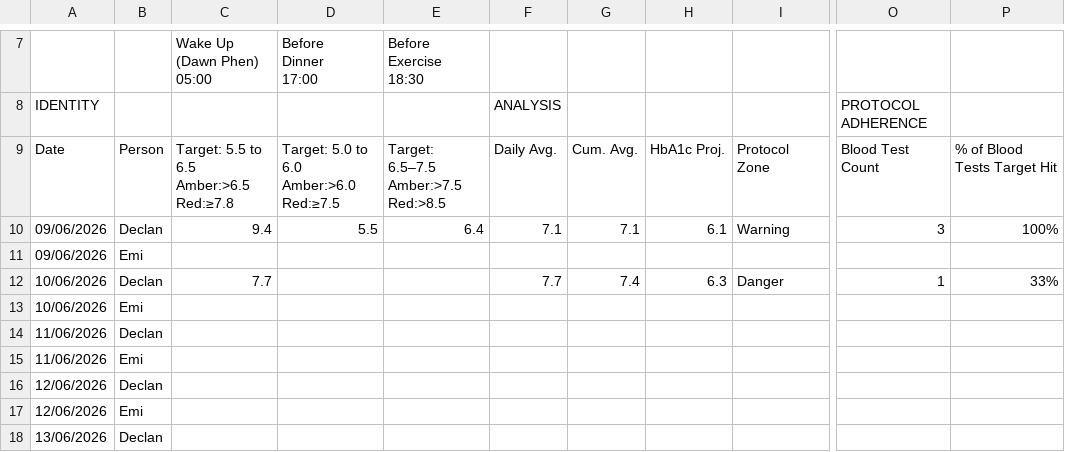
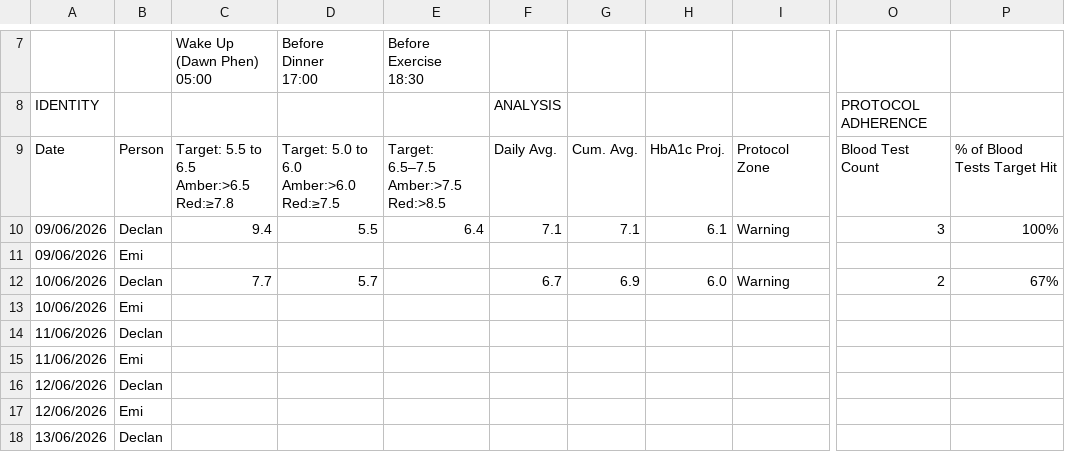
Before and after one commit to Declan2501/54-protocol, a CSV file: data.csv, drawn as a sheet; only a part is shown, gaps mark what is left out; the diff names each change by its address in the sheet, - before the commit and + after, or states it on an @@ line.

Commit message:
Auto update data.csv

```diff
--- a/data.csv
+++ b/data.csv
-D12: (empty)
+D12: 5.7
-F12: 7.7
+F12: 6.7
-G12: 7.4
+G12: 6.9
-H12: 6.3
+H12: 6.0
-I12: Danger
+I12: Warning
-O12: 1
+O12: 2
-P12: 33%
+P12: 67%
```
